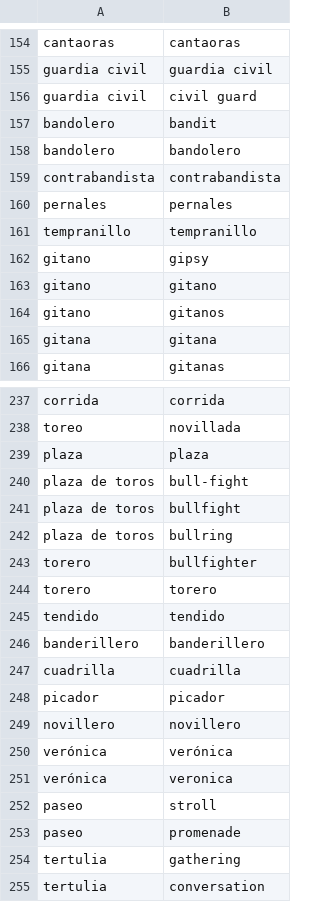
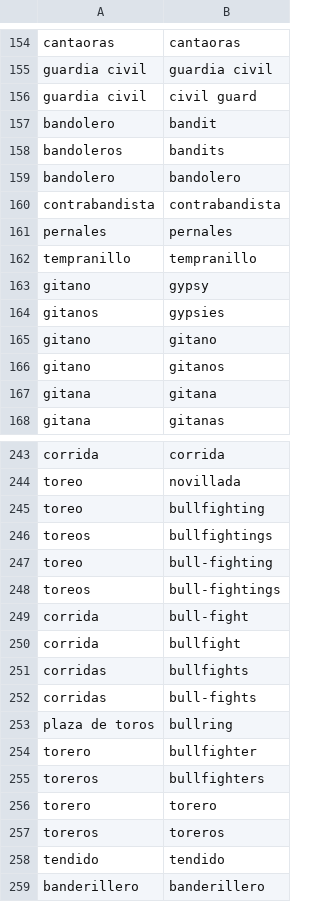
Before and after one commit to antonionavas22-ops/Andalucia_DesdeFuera, a CSV file: normalizacion/patrimonio_inmaterial_normalizacion.csv, drawn as a sheet; only a part is shown, gaps mark what is left out; the shorter side is filled out with more unchanged rows; the diff covers the shown part only.

```diff
--- a/normalizacion/patrimonio_inmaterial_normalizacion.csv
+++ b/normalizacion/patrimonio_inmaterial_normalizacion.csv
@@ -157,2 +157,3 @@ guardia civil,civil guard
 bandolero,bandit
+bandoleros,bandits
 bandolero,bandolero
@@ -161,3 +162,4 @@ pernales,pernales
 tempranillo,tempranillo
-gitano,gipsy
+gitano,gypsy
+gitanos,gypsies
 gitano,gitano
@@ -238,8 +244,15 @@ corrida,corrida
 toreo,novillada
-plaza,plaza
-plaza de toros,bull-fight
-plaza de toros,bullfight
+toreo,bullfighting
+toreos,bullfightings
+toreo,bull-fighting
+toreos,bull-fightings
+corrida,bull-fight
+corrida,bullfight
+corridas,bullfights
+corridas,bull-fights
 plaza de toros,bullring
 torero,bullfighter
+toreros,bullfighters
 torero,torero
+toreros,toreros
 tendido,tendido
```
Also changed, not shown: 4 added rows and 1 edited cell elsewhere in this file, normalizacion/patrimonio_material_normalizacion.csv.
